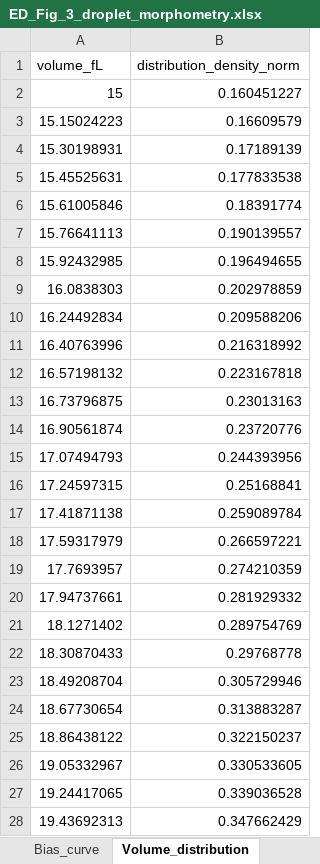
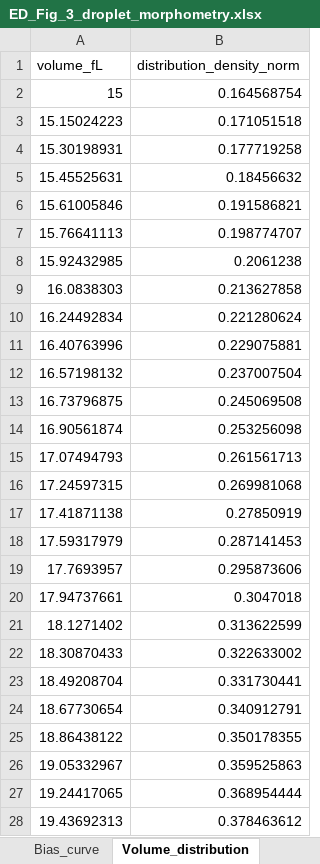
Before and after one commit to lihuanlz/TCS_v4.0, an Excel workbook: Code/TCS_scripts_EN/TCS_scripts_EN_1/ED_Fig_3_droplet_morphometry.xlsx, sheet Volume_distribution, drawn as a sheet; only a part is shown; values as stored, in another font and other column widths than the file's, no borders; the diff covers the shown part only; the diff names each change by its address in the sheet, - before the commit and + after, or states it on an @@ line.

Commit message:
Re-annotation round 3: 391 droplets / 342 beads; morphometry statistics updated (median volume 46 fL, weighted CV 26%, 5-95% interval 19-201 fL, partition bias +146%/-77%)

```diff
--- a/Code/TCS_scripts_EN/TCS_scripts_EN_1/ED_Fig_3_droplet_morphometry.xlsx (sheet Volume_distribution)
+++ b/Code/TCS_scripts_EN/TCS_scripts_EN_1/ED_Fig_3_droplet_morphometry.xlsx (sheet Volume_distribution)
-B2 (distribution_density_norm): 0.160451227
+B2 (distribution_density_norm): 0.164568754
-B3 (distribution_density_norm): 0.16609579
+B3 (distribution_density_norm): 0.171051518
-B4 (distribution_density_norm): 0.17189139
+B4 (distribution_density_norm): 0.177719258
-B5 (distribution_density_norm): 0.177833538
+B5 (distribution_density_norm): 0.18456632
-B6 (distribution_density_norm): 0.18391774
+B6 (distribution_density_norm): 0.191586821
-B7 (distribution_density_norm): 0.190139557
+B7 (distribution_density_norm): 0.198774707
-B8 (distribution_density_norm): 0.196494655
+B8 (distribution_density_norm): 0.2061238
-B9 (distribution_density_norm): 0.202978859
+B9 (distribution_density_norm): 0.213627858
-B10 (distribution_density_norm): 0.209588206
+B10 (distribution_density_norm): 0.221280624
-B11 (distribution_density_norm): 0.216318992
+B11 (distribution_density_norm): 0.229075881
-B12 (distribution_density_norm): 0.223167818
+B12 (distribution_density_norm): 0.237007504
-B13 (distribution_density_norm): 0.23013163
+B13 (distribution_density_norm): 0.245069508
-B14 (distribution_density_norm): 0.23720776
+B14 (distribution_density_norm): 0.253256098
-B15 (distribution_density_norm): 0.244393956
+B15 (distribution_density_norm): 0.261561713
-B16 (distribution_density_norm): 0.25168841
+B16 (distribution_density_norm): 0.269981068
-B17 (distribution_density_norm): 0.259089784
+B17 (distribution_density_norm): 0.27850919
-B18 (distribution_density_norm): 0.266597221
+B18 (distribution_density_norm): 0.287141453
-B19 (distribution_density_norm): 0.274210359
+B19 (distribution_density_norm): 0.295873606
-B20 (distribution_density_norm): 0.281929332
+B20 (distribution_density_norm): 0.3047018
-B21 (distribution_density_norm): 0.289754769
+B21 (distribution_density_norm): 0.313622599
-B22 (distribution_density_norm): 0.29768778
+B22 (distribution_density_norm): 0.322633002
-B23 (distribution_density_norm): 0.305729946
+B23 (distribution_density_norm): 0.331730441
-B24 (distribution_density_norm): 0.313883287
+B24 (distribution_density_norm): 0.340912791
-B25 (distribution_density_norm): 0.322150237
+B25 (distribution_density_norm): 0.350178355
-B26 (distribution_density_norm): 0.330533605
+B26 (distribution_density_norm): 0.359525863
-B27 (distribution_density_norm): 0.339036528
+B27 (distribution_density_norm): 0.368954444
-B28 (distribution_density_norm): 0.347662429
+B28 (distribution_density_norm): 0.378463612
```
Also changed, not shown: 373 edited cells elsewhere in this sheet, sheet Droplet_measurements, sheet Bias_curve, sheet Scale_beads, sheet Summary_stats, sheet README, 2 other files.
